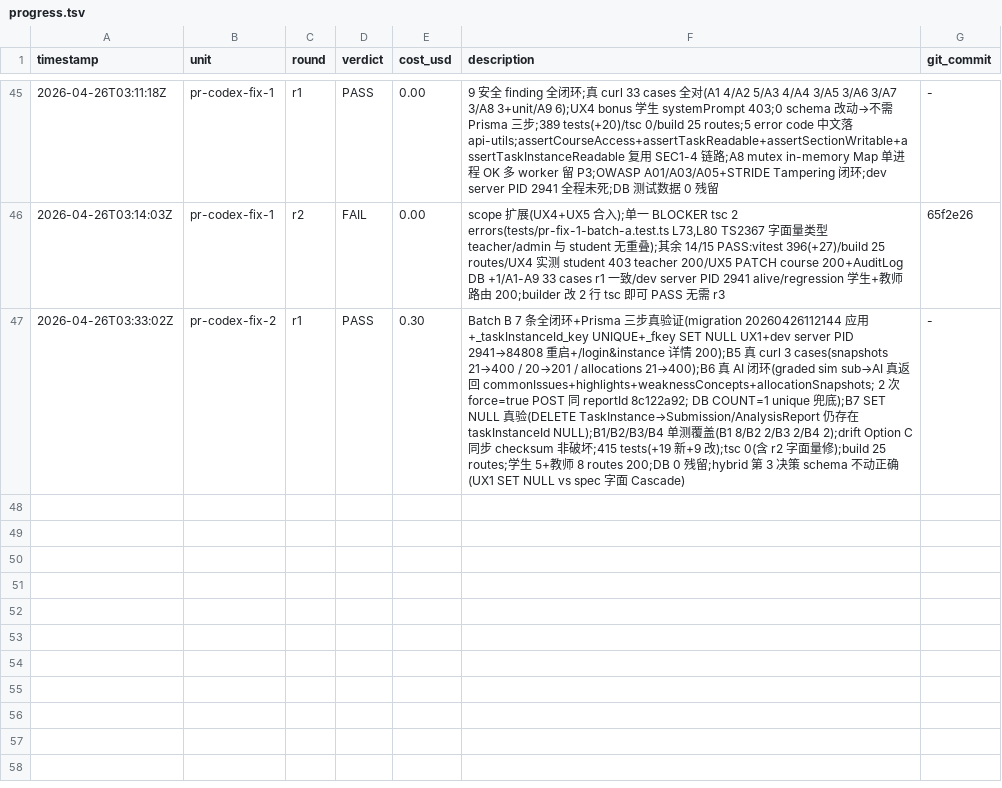
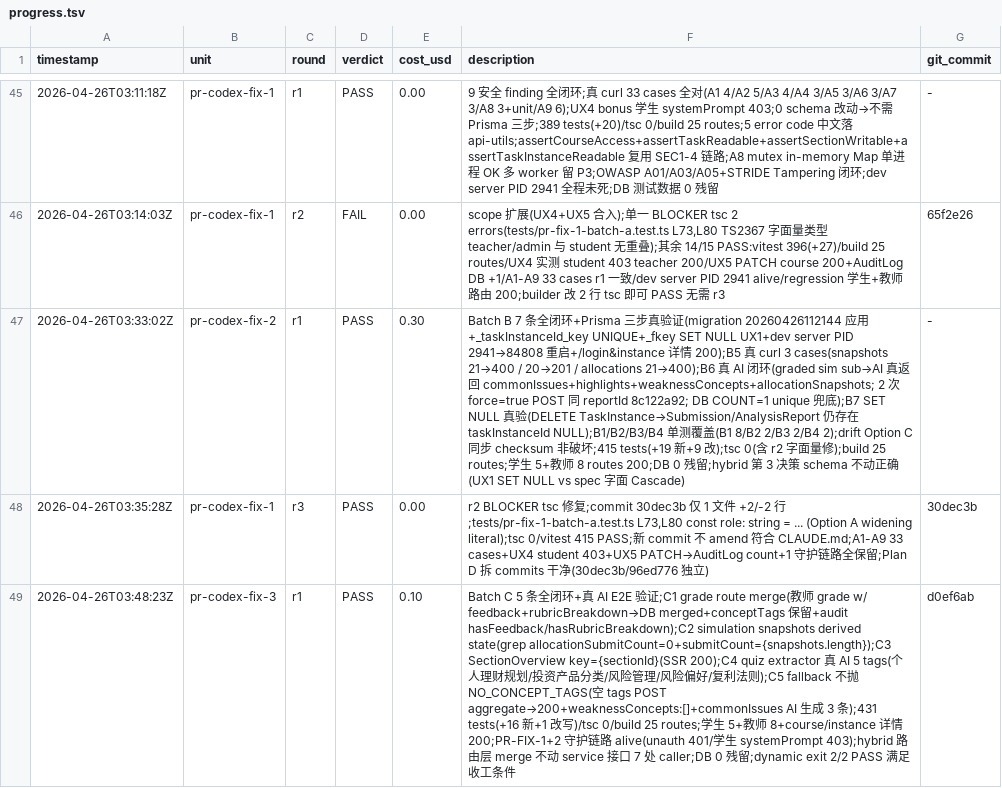
Before and after one commit to AlexAnys/finsim_Mini, a TSV file: .harness/progress.tsv, drawn as a sheet; only a part is shown, gaps mark what is left out; the diff covers the shown part only; the diff names each change by its address in the sheet, - before the commit and + after, or states it on an @@ line.

```diff
--- a/.harness/progress.tsv
+++ b/.harness/progress.tsv
+row 48: 2026-04-26T03:35:28Z | pr-codex-fix-1 | r3 | PASS | 0.00 | r2 BLOCKER tsc 修复;commit 30dec3b 仅 1 文件 +2/-2 行;tests/pr-fix-1-batch-a.test.ts L73,L80 const role: string = ... (Option A widening literal);tsc 0/vitest 415 PASS;新 commit 不 amend 符合 CLAUDE.md;A1-A9 33 cases+UX4 student 403+UX5 PATCH→AuditLog count+1 守护链路全保留;Plan D 拆 commits 干净(30dec3b/96ed776 独立) | 30dec3b
+row 49: 2026-04-26T03:48:23Z | pr-codex-fix-3 | r1 | PASS | 0.10 | Batch C 5 条全闭环+真 AI E2E 验证;C1 grade route merge(教师 grade w/ feedback+rubricBreakdown→DB merged+conceptTags 保留+audit hasFeedback/hasRubricBreakdown);C2 simulation snapshots derived state(grep allocationSubmitCount=0+submitCount={snapshots.length});C3 SectionOverview key={sectionId}(SSR 200);C4 quiz extractor 真 AI 5 tags(个人理财规划/投资产品分类/风险管理/风险偏好/复利法则);C5 fallback 不抛 NO_CONCEPT_TAGS(空 tags POST aggregate→200+weaknessConcepts:[]+commonIssues AI 生成 3 条);431 tests(+16 新+1 改写)/tsc 0/build 25 routes;学生 5+教师 8+course/instance 详情 200;PR-FIX-1+2 守护链路 alive(unauth 401/学生 systemPrompt 403);hybrid 路由层 merge 不动 service 接口 7 处 caller;DB 0 残留;dynamic exit 2/2 PASS 满足收工条件 | d0ef6ab
```
Also changed, not shown: 2 added rows elsewhere in this file, 4 other files.
